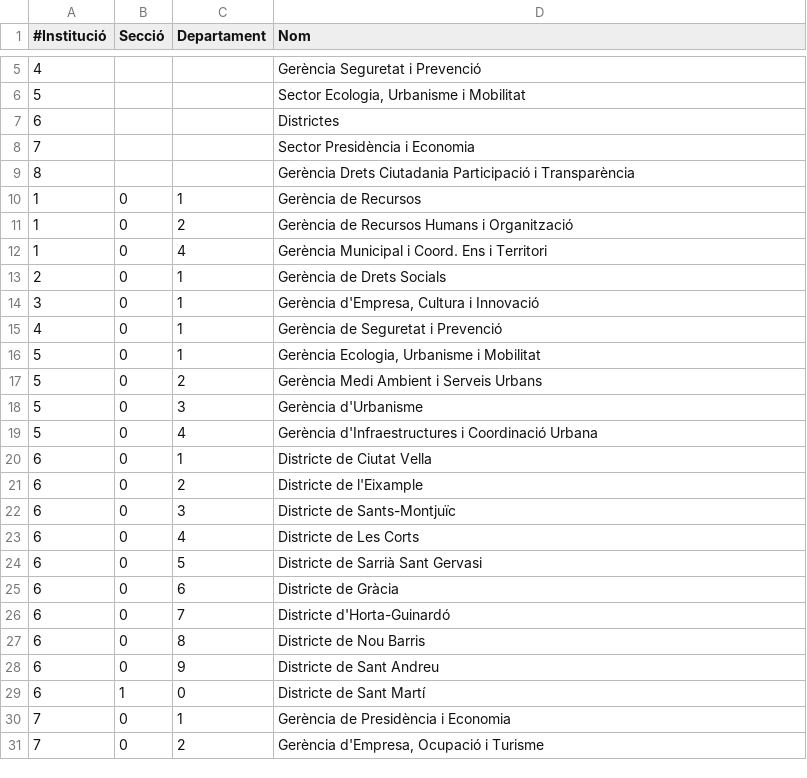
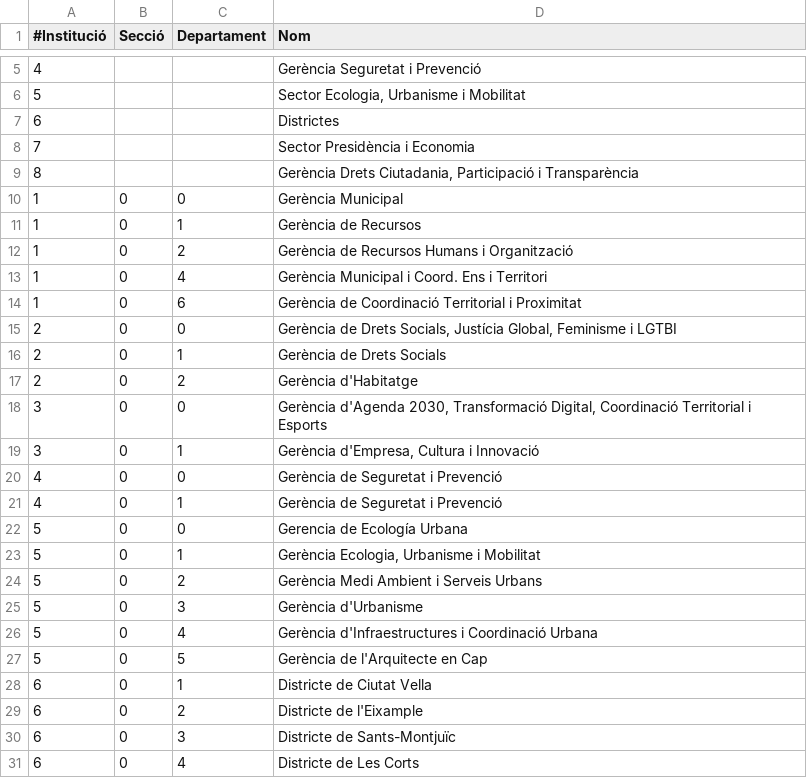
Before and after one commit to civio/presupuesto-barcelona, a CSV file: data/ca/clasificacion_organica.csv, drawn as a sheet; only a part is shown, gaps mark what is left out; the shorter side is filled out with more unchanged rows; the diff covers the shown part only.

```diff
--- a/data/ca/clasificacion_organica.csv
+++ b/data/ca/clasificacion_organica.csv
@@ -8,3 +8,4 @@
 7,,,Sector Presidència i Economia
-8,,,Gerència Drets Ciutadania Participació i Transparència
+8,,,"Gerència Drets Ciutadania, Participació i Transparència"
+1,0,0,Gerència Municipal
 1,0,1,Gerència de Recursos
@@ -12,5 +13,11 @@
 1,0,4,Gerència Municipal i Coord. Ens i Territori
+1,0,6,Gerència de Coordinació Territorial i Proximitat
+2,0,0,"Gerència de Drets Socials, Justícia Global, Feminisme i LGTBI"
 2,0,1,Gerència de Drets Socials
+2,0,2,Gerència d'Habitatge
+3,0,0,"Gerència d'Agenda 2030, Transformació Digital, Coordinació Territorial i Esports"
 3,0,1,"Gerència d'Empresa, Cultura i Innovació"
+4,0,0,"Gerència de Seguretat i Prevenció"
 4,0,1,Gerència de Seguretat i Prevenció
+5,0,0,Gerencia de Ecología Urbana
 5,0,1,"Gerència Ecologia, Urbanisme i Mobilitat"
@@ -19,2 +26,3 @@
 5,0,4,Gerència d'Infraestructures i Coordinació Urbana
+5,0,5,Gerència de l'Arquitecte en Cap
 6,0,1,Districte de Ciutat Vella
```
Also changed, not shown: 4 added rows elsewhere in this file, data/ca/areas_funcionales.csv, data/en/areas_funcionales.csv, 10 other files.
